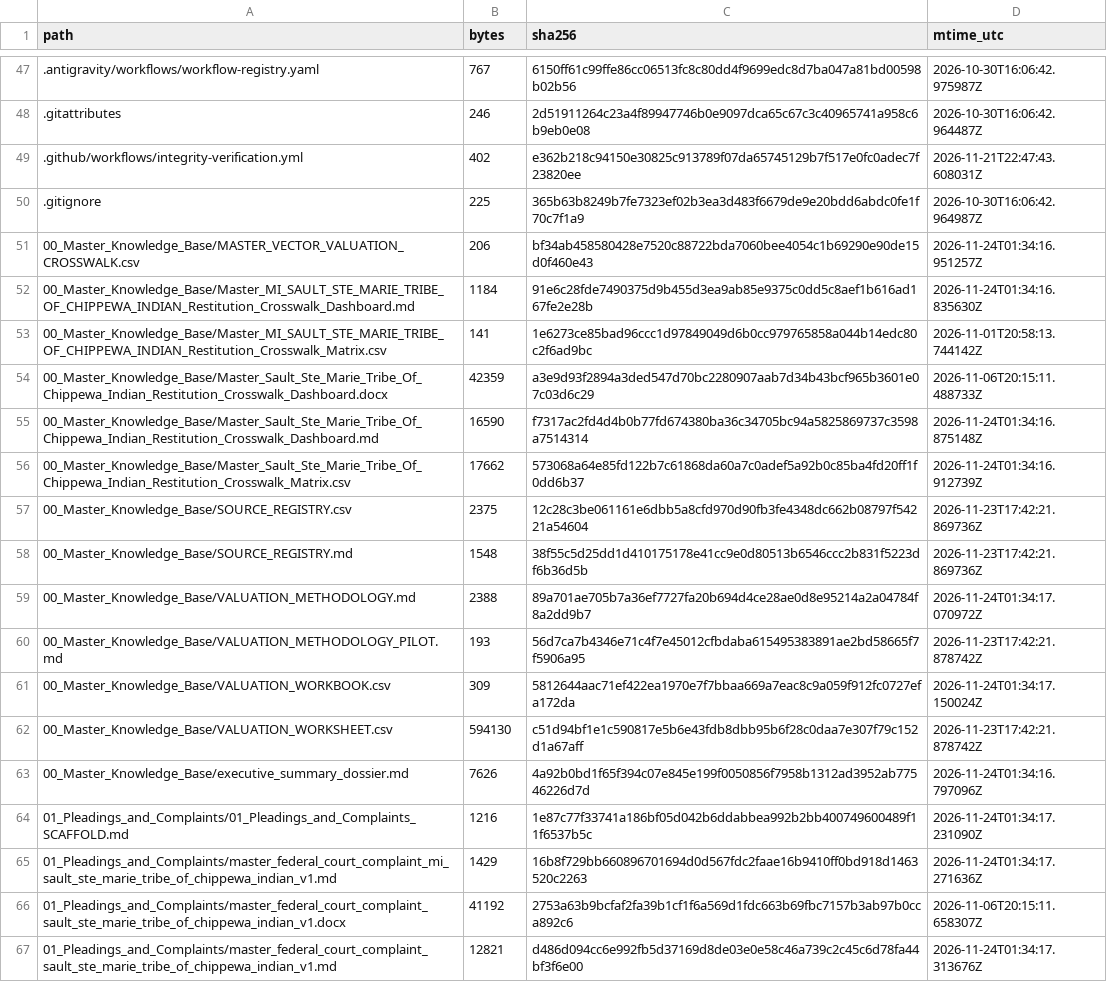
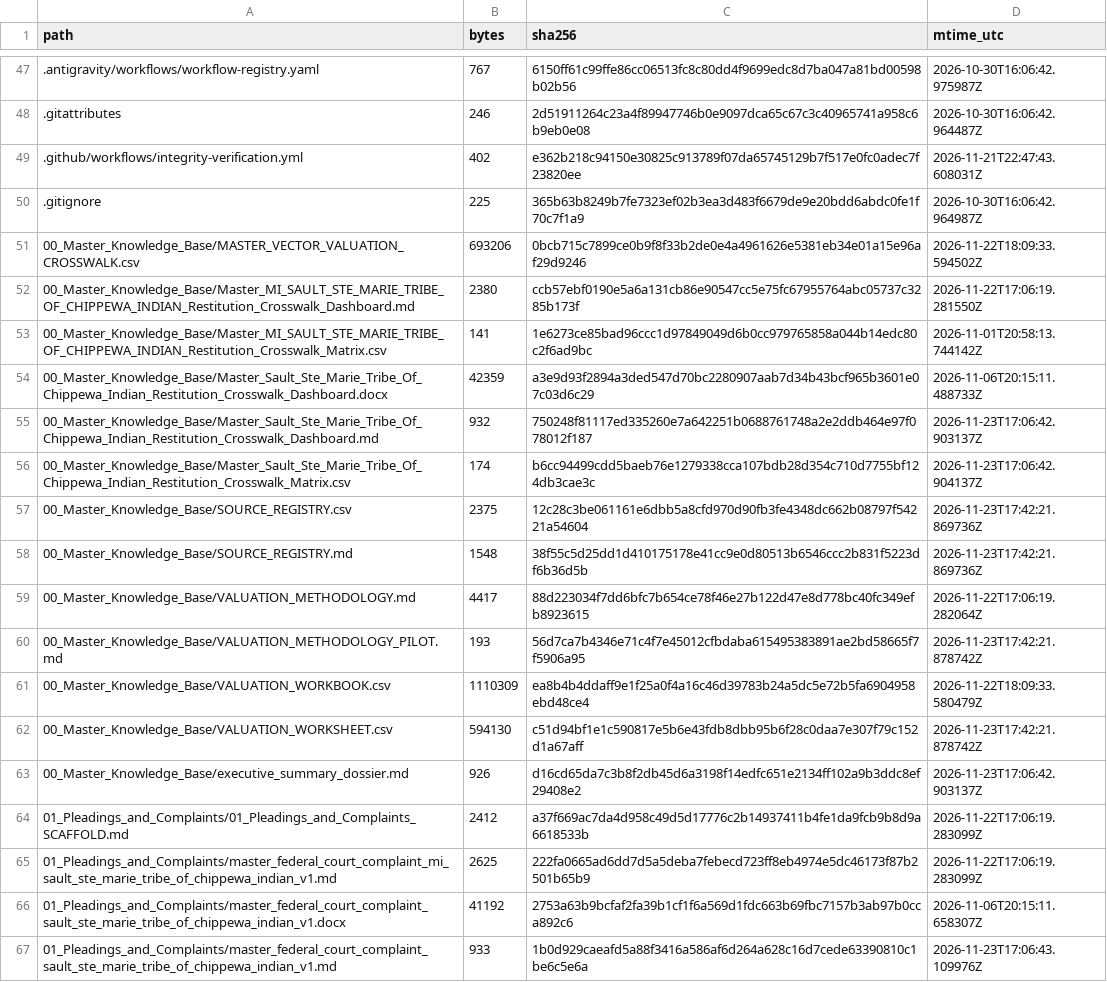
Before and after one commit to GlobalRestitutionAlliance/turtle-island-us-mi-sault-ste-marie-tribe-of-chippewa-indian-master-litigation, a CSV file: 99_Archives_and_Manifests/MANIFEST_SHA256.csv, drawn as a sheet; only a part is shown, gaps mark what is left out; the diff covers the shown part only.

```diff
--- a/99_Archives_and_Manifests/MANIFEST_SHA256.csv
+++ b/99_Archives_and_Manifests/MANIFEST_SHA256.csv
@@ -50,18 +50,18 @@ path,bytes,sha256,mtime_utc
 .gitignore,225,365b63b8249b7fe7323ef02b3ea3d483f6679de9e20bdd6abdc0fe1f70c7f1a9,2026-10-30T16:06:42.964987Z
-00_Master_Knowledge_Base/MASTER_VECTOR_VALUATION_CROSSWALK.csv,206,bf34ab458580428e7520c88722bda7060bee4054c1b69290e90de15d0f460e43,2026-11-24T01:34:16.951257Z
-00_Master_Knowledge_Base/Master_MI_SAULT_STE_MARIE_TRIBE_OF_CHIPPEWA_INDIAN_Restitution_Crosswalk_Dashboard.md,1184,91e6c28fde7490375d9b455d3ea9ab85e9375c0dd5c8aef1b616ad167fe2e28b,2026-11-24T01:34:16.835630Z
+00_Master_Knowledge_Base/MASTER_VECTOR_VALUATION_CROSSWALK.csv,693206,0bcb715c7899ce0b9f8f33b2de0e4a4961626e5381eb34e01a15e96af29d9246,2026-11-22T18:09:33.594502Z
+00_Master_Knowledge_Base/Master_MI_SAULT_STE_MARIE_TRIBE_OF_CHIPPEWA_INDIAN_Restitution_Crosswalk_Dashboard.md,2380,ccb57ebf0190e5a6a131cb86e90547cc5e75fc67955764abc05737c3285b173f,2026-11-22T17:06:19.281550Z
 00_Master_Knowledge_Base/Master_MI_SAULT_STE_MARIE_TRIBE_OF_CHIPPEWA_INDIAN_Restitution_Crosswalk_Matrix.csv,141,1e6273ce85bad96ccc1d97849049d6b0cc979765858a044b14edc80c2f6ad9bc,2026-11-01T20:58:13.744142Z
 00_Master_Knowledge_Base/Master_Sault_Ste_Marie_Tribe_Of_Chippewa_Indian_Restitution_Crosswalk_Dashboard.docx,42359,a3e9d93f2894a3ded547d70bc2280907aab7d34b43bcf965b3601e07c03d6c29,2026-11-06T20:15:11.488733Z
-00_Master_Knowledge_Base/Master_Sault_Ste_Marie_Tribe_Of_Chippewa_Indian_Restitution_Crosswalk_Dashboard.md,16590,f7317ac2fd4d4b0b77fd674380ba36c34705bc94a5825869737c3598a7514314,2026-11-24T01:34:16.875148Z
-00_Master_Knowledge_Base/Master_Sault_Ste_Marie_Tribe_Of_Chippewa_Indian_Restitution_Crosswalk_Matrix.csv,17662,573068a64e85fd122b7c61868da60a7c0adef5a92b0c85ba4fd20ff1f0dd6b37,2026-11-24T01:34:16.912739Z
+00_Master_Knowledge_Base/Master_Sault_Ste_Marie_Tribe_Of_Chippewa_Indian_Restitution_Crosswalk_Dashboard.md,932,750248f81117ed335260e7a642251b0688761748a2e2ddb464e97f078012f187,2026-11-23T17:06:42.903137Z
+00_Master_Knowledge_Base/Master_Sault_Ste_Marie_Tribe_Of_Chippewa_Indian_Restitution_Crosswalk_Matrix.csv,174,b6cc94499cdd5baeb76e1279338cca107bdb28d354c710d7755bf124db3cae3c,2026-11-23T17:06:42.904137Z
 00_Master_Knowledge_Base/SOURCE_REGISTRY.csv,2375,12c28c3be061161e6dbb5a8cfd970d90fb3fe4348dc662b08797f54221a54604,2026-11-23T17:42:21.869736Z
 00_Master_Knowledge_Base/SOURCE_REGISTRY.md,1548,38f55c5d25dd1d410175178e41cc9e0d80513b6546ccc2b831f5223df6b36d5b,2026-11-23T17:42:21.869736Z
-00_Master_Knowledge_Base/VALUATION_METHODOLOGY.md,2388,89a701ae705b7a36ef7727fa20b694d4ce28ae0d8e95214a2a04784f8a2dd9b7,2026-11-24T01:34:17.070972Z
+00_Master_Knowledge_Base/VALUATION_METHODOLOGY.md,4417,88d223034f7dd6bfc7b654ce78f46e27b122d47e8d778bc40fc349efb8923615,2026-11-22T17:06:19.282064Z
 00_Master_Knowledge_Base/VALUATION_METHODOLOGY_PILOT.md,193,56d7ca7b4346e71c4f7e45012cfbdaba615495383891ae2bd58665f7f5906a95,2026-11-23T17:42:21.878742Z
-00_Master_Knowledge_Base/VALUATION_WORKBOOK.csv,309,5812644aac71ef422ea1970e7f7bbaa669a7eac8c9a059f912fc0727efa172da,2026-11-24T01:34:17.150024Z
+00_Master_Knowledge_Base/VALUATION_WORKBOOK.csv,1110309,ea8b4b4ddaff9e1f25a0f4a16c46d39783b24a5dc5e72b5fa6904958ebd48ce4,2026-11-22T18:09:33.580479Z
 00_Master_Knowledge_Base/VALUATION_WORKSHEET.csv,594130,c51d94bf1e1c590817e5b6e43fdb8dbb95b6f28c0daa7e307f79c152d1a67aff,2026-11-23T17:42:21.878742Z
-00_Master_Knowledge_Base/executive_summary_dossier.md,7626,4a92b0bd1f65f394c07e845e199f0050856f7958b1312ad3952ab77546226d7d,2026-11-24T01:34:16.797096Z
-01_Pleadings_and_Complaints/01_Pleadings_and_Complaints_SCAFFOLD.md,1216,1e87c77f33741a186bf05d042b6ddabbea992b2bb400749600489f11f6537b5c,2026-11-24T01:34:17.231090Z
-01_Pleadings_and_Complaints/master_federal_court_complaint_mi_sault_ste_marie_tribe_of_chippewa_indian_v1.md,1429,16b8f729bb660896701694d0d567fdc2faae16b9410ff0bd918d1463520c2263,2026-11-24T01:34:17.271636Z
+00_Master_Knowledge_Base/executive_summary_dossier.md,926,d16cd65da7c3b8f2db45d6a3198f14edfc651e2134ff102a9b3ddc8ef29408e2,2026-11-23T17:06:42.903137Z
+01_Pleadings_and_Complaints/01_Pleadings_and_Complaints_SCAFFOLD.md,2412,a37f669ac7da4d958c49d5d17776c2b14937411b4fe1da9fcb9b8d9a6618533b,2026-11-22T17:06:19.283099Z
+01_Pleadings_and_Complaints/master_federal_court_complaint_mi_sault_ste_marie_tribe_of_chippewa_indian_v1.md,2625,222fa0665ad6dd7d5a5deba7febecd723ff8eb4974e5dc46173f87b2501b65b9,2026-11-22T17:06:19.283099Z
 01_Pleadings_and_Complaints/master_federal_court_complaint_sault_ste_marie_tribe_of_chippewa_indian_v1.docx,41192,2753a63b9bcfaf2fa39b1cf1f6a569d1fdc663b69fbc7157b3ab97b0cca892c6,2026-11-06T20:15:11.658307Z
-01_Pleadings_and_Complaints/master_federal_court_complaint_sault_ste_marie_tribe_of_chippewa_indian_v1.md,12821,d486d094cc6e992fb5d37169d8de03e0e58c46a739c2c45c6d78fa44bf3f6e00,2026-11-24T01:34:17.313676Z
+01_Pleadings_and_Complaints/master_federal_court_complaint_sault_ste_marie_tribe_of_chippewa_indian_v1.md,933,1b0d929caeafd5a88f3416a586af6d264a628c16d7cede63390810c1be6c5e6a,2026-11-23T17:06:43.109976Z
```
Also changed, not shown: 80 edited cells elsewhere in this file, 37 other files.
